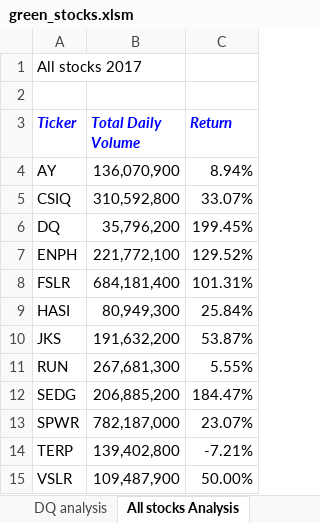
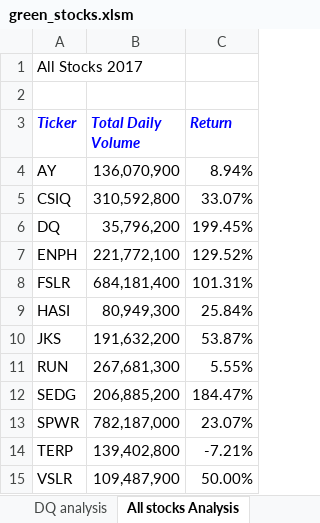
Before and after one commit to maryamt95/stock-analysis, an Excel workbook: green_stocks.xlsm, sheet All stocks Analysis, drawn as a sheet; values as stored, in another font and other column widths than the file's, no borders; charts and pictures not drawn; the diff names each change by its address in the sheet, - before the commit and + after, or states it on an @@ line.

Commit message:
Add files via upload

```diff
--- a/green_stocks.xlsm (sheet All stocks Analysis)
+++ b/green_stocks.xlsm (sheet All stocks Analysis)
-A1 (Ticker): All stocks 2017
+A1 (Ticker): All Stocks 2017
```
